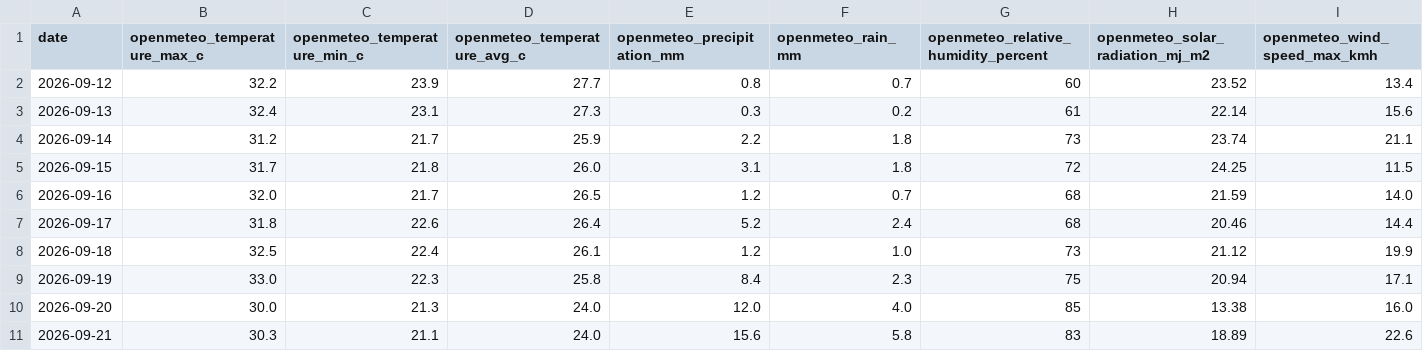
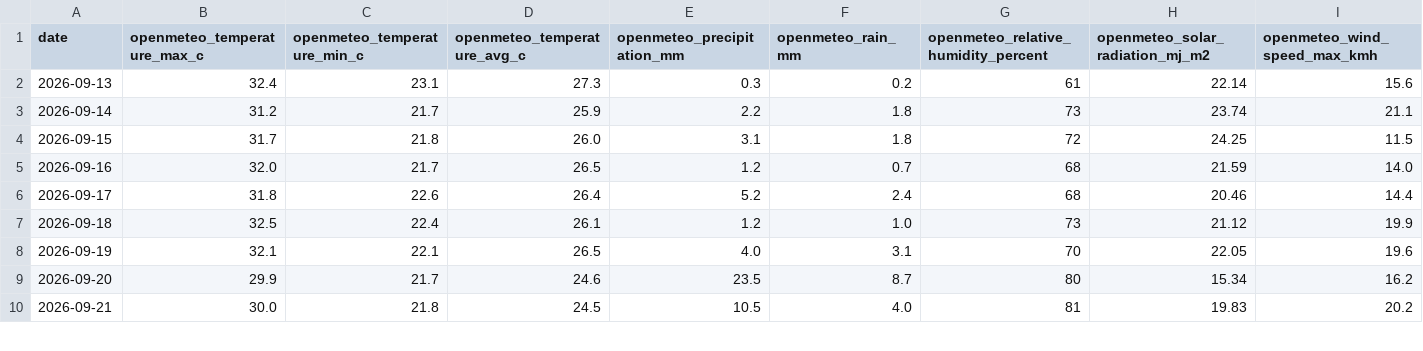
Before and after one commit to vanaprashanth/mango-digital-twin, a CSV file: data/raw/muthukur_weather_open_meteo.csv, drawn as a sheet; only a part is shown; removed rows and columns are numbered as before the commit, all else as after; rows hold the shown columns only; the diff covers the shown part only; the diff names each change by its address in the sheet, - before the commit and + after, or states it on an @@ line.

```diff
--- a/data/raw/muthukur_weather_open_meteo.csv
+++ b/data/raw/muthukur_weather_open_meteo.csv
-row 2: 2026-09-12 | 32.2 | 23.9 | 27.7 | 0.8 | 0.7 | 60 | 23.52 | 13.4
-B8 (openmeteo_temperature_max_c): 33.0
+B8 (openmeteo_temperature_max_c): 32.1
-C8 (openmeteo_temperature_min_c): 22.3
+C8 (openmeteo_temperature_min_c): 22.1
-D8 (openmeteo_temperature_avg_c): 25.8
+D8 (openmeteo_temperature_avg_c): 26.5
-E8 (openmeteo_precipitation_mm): 8.4
+E8 (openmeteo_precipitation_mm): 4.0
-F8 (openmeteo_rain_mm): 2.3
+F8 (openmeteo_rain_mm): 3.1
-G8: 75
+G8: 70
-H8 (openmeteo_solar_radiation_mj_m2): 20.94
+H8 (openmeteo_solar_radiation_mj_m2): 22.05
-I8 (openmeteo_wind_speed_max_kmh): 17.1
+I8 (openmeteo_wind_speed_max_kmh): 19.6
-B9 (openmeteo_temperature_max_c): 30.0
+B9 (openmeteo_temperature_max_c): 29.9
-C9 (openmeteo_temperature_min_c): 21.3
+C9 (openmeteo_temperature_min_c): 21.7
-D9 (openmeteo_temperature_avg_c): 24.0
+D9 (openmeteo_temperature_avg_c): 24.6
-E9 (openmeteo_precipitation_mm): 12.0
+E9 (openmeteo_precipitation_mm): 23.5
-F9 (openmeteo_rain_mm): 4.0
+F9 (openmeteo_rain_mm): 8.7
-G9: 85
+G9: 80
-H9 (openmeteo_solar_radiation_mj_m2): 13.38
+H9 (openmeteo_solar_radiation_mj_m2): 15.34
-I9 (openmeteo_wind_speed_max_kmh): 16.0
+I9 (openmeteo_wind_speed_max_kmh): 16.2
-B10 (openmeteo_temperature_max_c): 30.3
+B10 (openmeteo_temperature_max_c): 30.0
-C10 (openmeteo_temperature_min_c): 21.1
+C10 (openmeteo_temperature_min_c): 21.8
-D10 (openmeteo_temperature_avg_c): 24.0
+D10 (openmeteo_temperature_avg_c): 24.5
-E10 (openmeteo_precipitation_mm): 15.6
+E10 (openmeteo_precipitation_mm): 10.5
-F10 (openmeteo_rain_mm): 5.8
+F10 (openmeteo_rain_mm): 4.0
-G10: 83
+G10: 81
-H10 (openmeteo_solar_radiation_mj_m2): 18.89
+H10 (openmeteo_solar_radiation_mj_m2): 19.83
-I10 (openmeteo_wind_speed_max_kmh): 22.6
+I10 (openmeteo_wind_speed_max_kmh): 20.2
```
Also changed, not shown: 1 added row and 36 edited cells elsewhere in this file, data/processed/muthukur_combined_feature_table.csv, data/processed/muthukur_fao56_model_comparison.csv, 9 other files.
